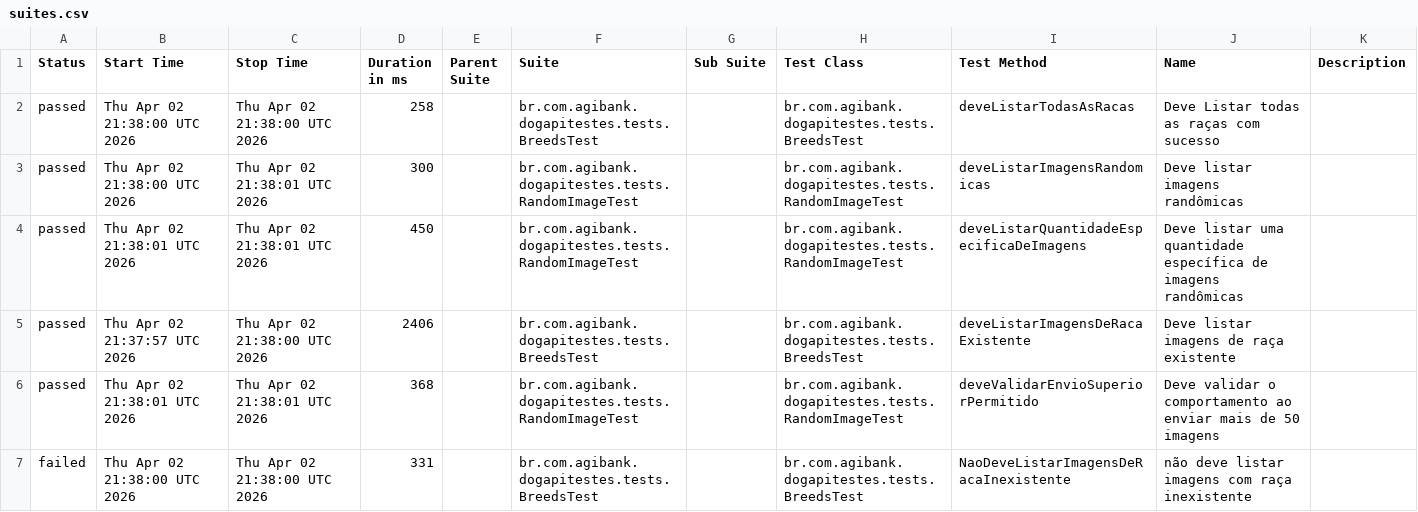
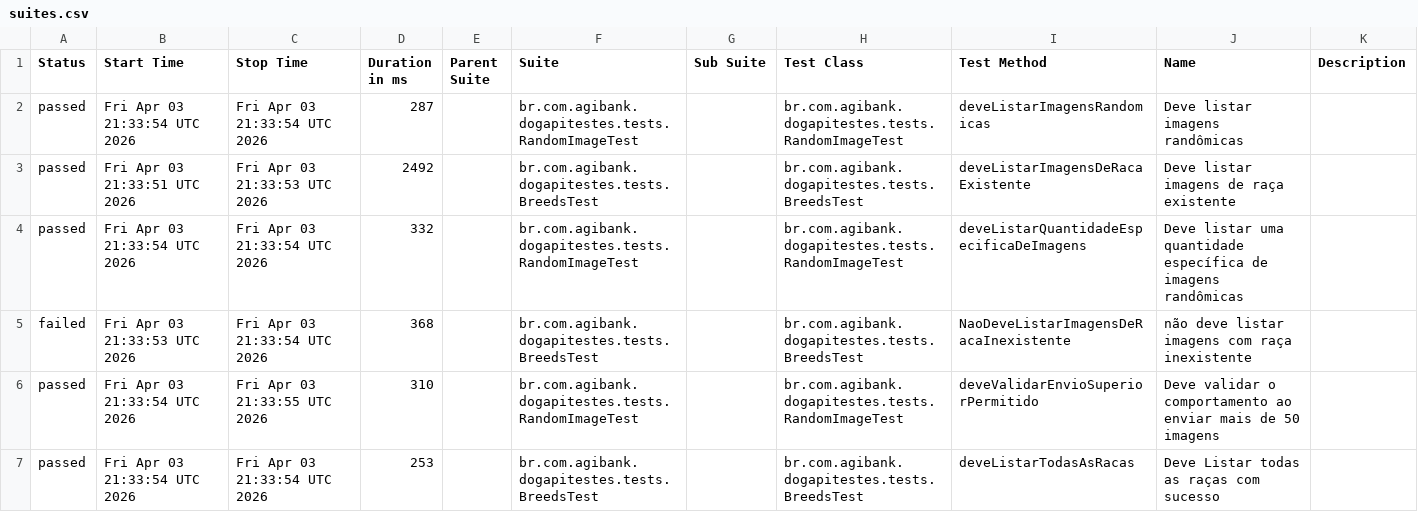
Before and after one commit to JosinaldoGJunior/desafio-tecnico-agibank, a CSV file: data/suites.csv, drawn as a sheet.

```diff
--- a/data/suites.csv
+++ b/data/suites.csv
@@ -1,7 +1,7 @@
 "Status","Start Time","Stop Time","Duration in ms","Parent Suite","Suite","Sub Suite","Test Class","Test Method","Name","Description"
-"passed","Thu Apr 02 21:38:00 UTC 2026","Thu Apr 02 21:38:00 UTC 2026","258","","br.com.agibank.dogapitestes.tests.BreedsTest","","br.com.agibank.dogapitestes.tests.BreedsTest","deveListarTodasAsRacas","Deve Listar todas as raças com sucesso",""
-"passed","Thu Apr 02 21:38:00 UTC 2026","Thu Apr 02 21:38:01 UTC 2026","300","","br.com.agibank.dogapitestes.tests.RandomImageTest","","br.com.agibank.dogapitestes.tests.RandomImageTest","deveListarImagensRandomicas","Deve listar imagens randômicas",""
-"passed","Thu Apr 02 21:38:01 UTC 2026","Thu Apr 02 21:38:01 UTC 2026","450","","br.com.agibank.dogapitestes.tests.RandomImageTest","","br.com.agibank.dogapitestes.tests.RandomImageTest","deveListarQuantidadeEspecificaDeImagens","Deve listar uma quantidade específica de imagens randômicas",""
-"passed","Thu Apr 02 21:37:57 UTC 2026","Thu Apr 02 21:38:00 UTC 2026","2406","","br.com.agibank.dogapitestes.tests.BreedsTest","","br.com.agibank.dogapitestes.tests.BreedsTest","deveListarImagensDeRacaExistente","Deve listar imagens de raça existente",""
-"passed","Thu Apr 02 21:38:01 UTC 2026","Thu Apr 02 21:38:01 UTC 2026","368","","br.com.agibank.dogapitestes.tests.RandomImageTest","","br.com.agibank.dogapitestes.tests.RandomImageTest","deveValidarEnvioSuperiorPermitido","Deve validar o comportamento ao enviar mais de 50 imagens",""
-"failed","Thu Apr 02 21:38:00 UTC 2026","Thu Apr 02 21:38:00 UTC 2026","331","","br.com.agibank.dogapitestes.tests.BreedsTest","","br.com.agibank.dogapitestes.tests.BreedsTest","NaoDeveListarImagensDeRacaInexistente","não deve listar imagens com raça inexistente",""
+"passed","Fri Apr 03 21:33:54 UTC 2026","Fri Apr 03 21:33:54 UTC 2026","287","","br.com.agibank.dogapitestes.tests.RandomImageTest","","br.com.agibank.dogapitestes.tests.RandomImageTest","deveListarImagensRandomicas","Deve listar imagens randômicas",""
+"passed","Fri Apr 03 21:33:51 UTC 2026","Fri Apr 03 21:33:53 UTC 2026","2492","","br.com.agibank.dogapitestes.tests.BreedsTest","","br.com.agibank.dogapitestes.tests.BreedsTest","deveListarImagensDeRacaExistente","Deve listar imagens de raça existente",""
+"passed","Fri Apr 03 21:33:54 UTC 2026","Fri Apr 03 21:33:54 UTC 2026","332","","br.com.agibank.dogapitestes.tests.RandomImageTest","","br.com.agibank.dogapitestes.tests.RandomImageTest","deveListarQuantidadeEspecificaDeImagens","Deve listar uma quantidade específica de imagens randômicas",""
+"failed","Fri Apr 03 21:33:53 UTC 2026","Fri Apr 03 21:33:54 UTC 2026","368","","br.com.agibank.dogapitestes.tests.BreedsTest","","br.com.agibank.dogapitestes.tests.BreedsTest","NaoDeveListarImagensDeRacaInexistente","não deve listar imagens com raça inexistente",""
+"passed","Fri Apr 03 21:33:54 UTC 2026","Fri Apr 03 21:33:55 UTC 2026","310","","br.com.agibank.dogapitestes.tests.RandomImageTest","","br.com.agibank.dogapitestes.tests.RandomImageTest","deveValidarEnvioSuperiorPermitido","Deve validar o comportamento ao enviar mais de 50 imagens",""
+"passed","Fri Apr 03 21:33:54 UTC 2026","Fri Apr 03 21:33:54 UTC 2026","253","","br.com.agibank.dogapitestes.tests.BreedsTest","","br.com.agibank.dogapitestes.tests.BreedsTest","deveListarTodasAsRacas","Deve Listar todas as raças com sucesso",""
```
Also changed, not shown: 26 other files.
